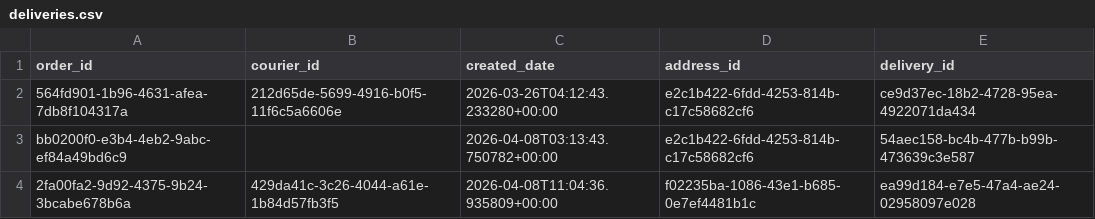
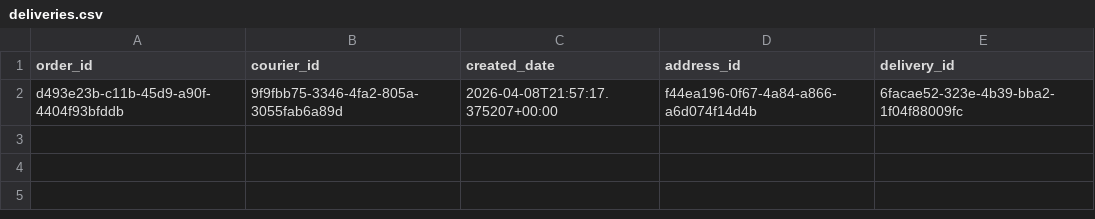
Before and after one commit to Badger-Tree/310_Group17FoodApp_GOATSQUAD, a CSV file: app/data/deliveries.csv, drawn as a sheet; removed rows and columns are numbered as before the commit, all else as after; the diff names each change by its address in the sheet, - before the commit and + after, or states it on an @@ line.

```diff
--- a/app/data/deliveries.csv
+++ b/app/data/deliveries.csv
-row 2: 564fd901-1b96-4631-afea-7db8f104317a | 212d65de-5699-4916-b0f5-11f6c5a6606e | 2026-03-26T04:12:43.233280+00:00 | e2c1b422-6fdd-4253-814b-c17c58682cf6 | ce9d37ec-18b2-4728-95ea-4922071da434
-row 3: bb0200f0-e3b4-4eb2-9abc-ef84a49bd6c9 |  | 2026-04-08T03:13:43.750782+00:00 | e2c1b422-6fdd-4253-814b-c17c58682cf6 | 54aec158-bc4b-477b-b99b-473639c3e587
-row 4: 2fa00fa2-9d92-4375-9b24-3bcabe678b6a | 429da41c-3c26-4044-a61e-1b84d57fb3f5 | 2026-04-08T11:04:36.935809+00:00 | f02235ba-1086-43e1-b685-0e7ef4481b1c | ea99d184-e7e5-47a4-ae24-02958097e028
+row 2: d493e23b-c11b-45d9-a90f-4404f93bfddb | 9f9fbb75-3346-4fa2-805a-3055fab6a89d | 2026-04-08T21:57:17.375207+00:00 | f44ea196-0f67-4a84-a866-a6d074f14d4b | 6facae52-323e-4b39-bba2-1f04f88009fc
```
Also changed, not shown: app/data/addresses.csv, app/data/orders.csv, 14 other files.
